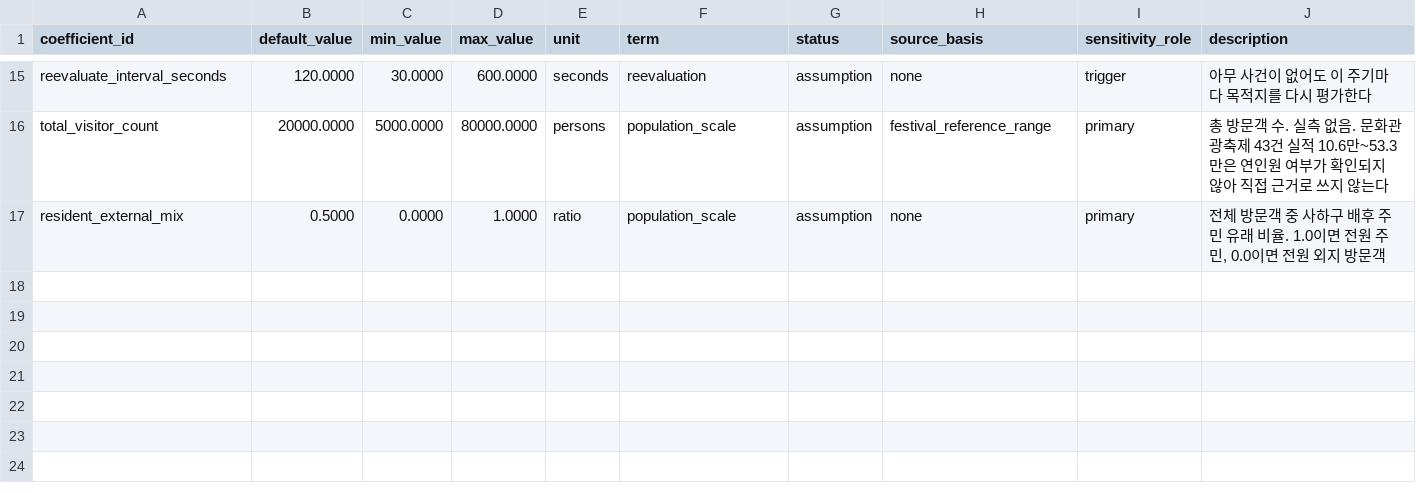
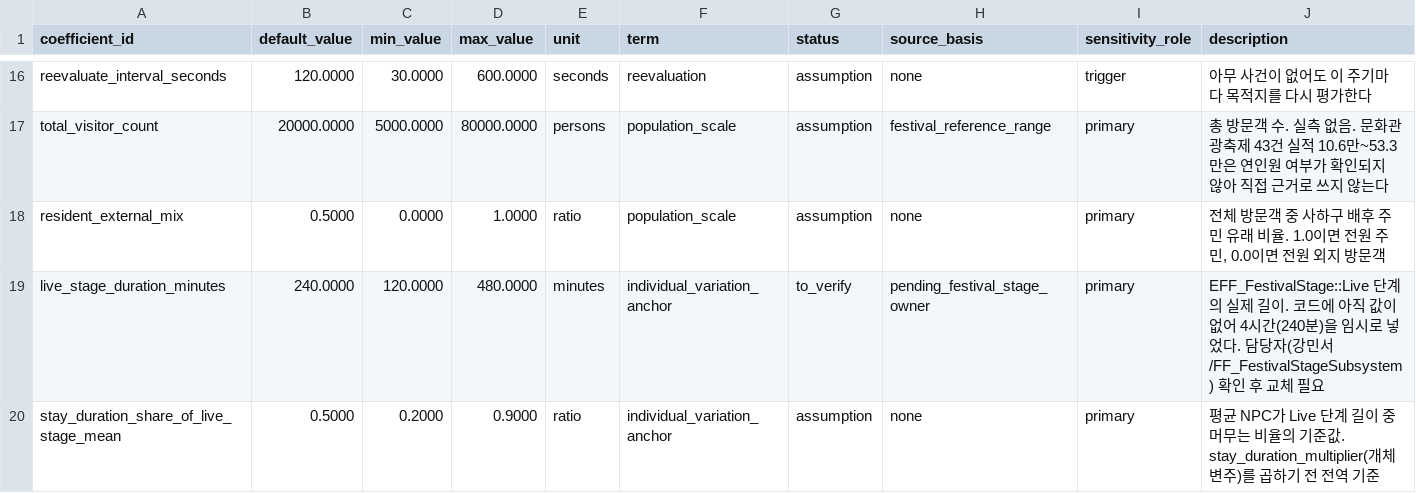
Before and after one commit to Mygarden797/FestaFiesta, a CSV file: data/derived/utility_coefficients_v0.csv, drawn as a sheet; only a part is shown, gaps mark what is left out; the diff covers the shown part only.

```diff
--- a/data/derived/utility_coefficients_v0.csv
+++ b/data/derived/utility_coefficients_v0.csv
@@ -17 +18,3 @@ total_visitor_count,20000.0000,5000.0000,80000.0000,persons,population_scale,ass
 resident_external_mix,0.5000,0.0000,1.0000,ratio,population_scale,assumption,none,primary,"전체 방문객 중 사하구 배후 주민 유래 비율. 1.0이면 전원 주민, 0.0이면 전원 외지 방문객"
+live_stage_duration_minutes,240.0000,120.0000,480.0000,minutes,individual_variation_anchor,to_verify,pending_festival_stage_owner,primary,"EFF_FestivalStage::Live 단계의 실제 길이. 코드에 아직 값이 없어 4시간(240분)을 임시로 넣었다. 담당자(강민서/FF_FestivalStageSubsystem) 확인 후 교체 필요"
+stay_duration_share_of_live_stage_mean,0.5000,0.2000,0.9000,ratio,individual_variation_anchor,assumption,none,primary,"평균 NPC가 Live 단계 길이 중 머무는 비율의 기준값. stay_duration_multiplier(개체 변주)를 곱하기 전 전역 기준"
```
Also changed, not shown: 2 added rows and 2 edited cells elsewhere in this file, data/unreal/utility_coefficients_v0.csv, 22 other files.
